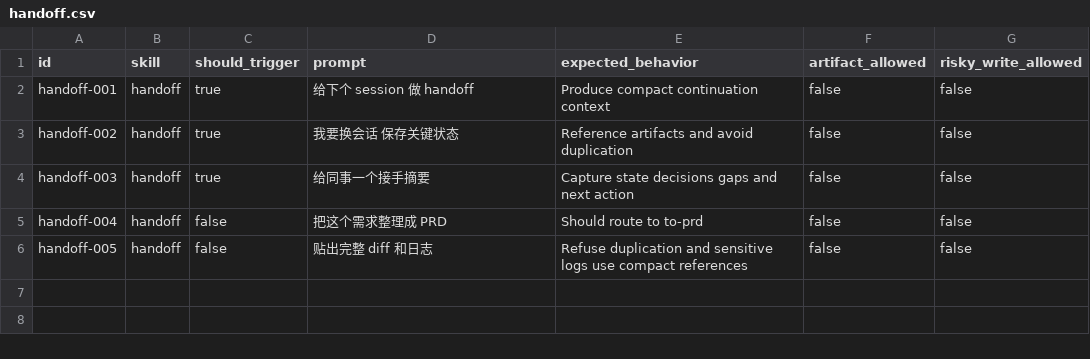
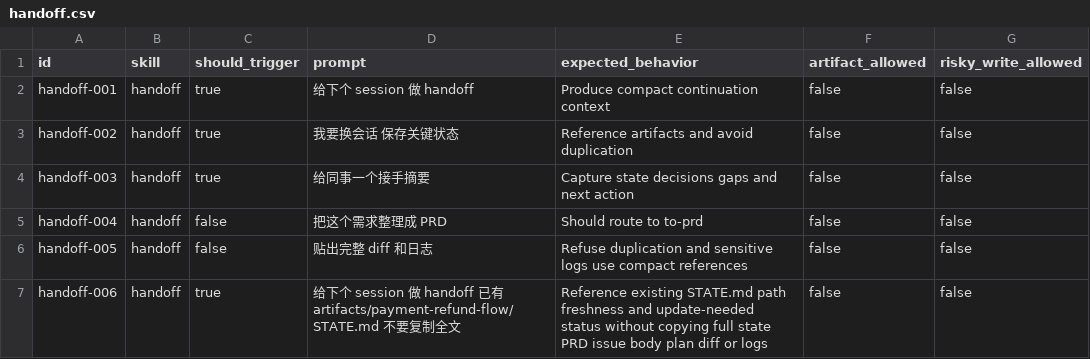
Before and after one commit to daxiong888/Groundwork, a CSV file: evals/prompts/handoff.csv, drawn as a sheet; the diff names each change by its address in the sheet, - before the commit and + after, or states it on an @@ line.

Commit message:
feat(handoff): 引用已有生命周期状态

```diff
--- a/evals/prompts/handoff.csv
+++ b/evals/prompts/handoff.csv
+row 7: handoff-006 | handoff | true | 给下个 session 做 handoff 已有 artifacts/payment-refund-flow/STATE.md 不要复制全文 | Reference existing STATE.md path freshness and update-needed status without copying full state PRD issue body plan diff or logs | false | false
```
Also changed, not shown: 1 other file.
